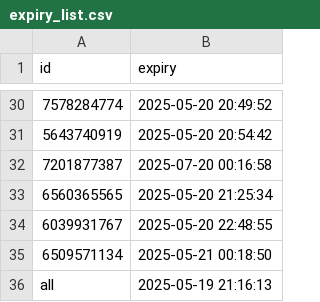
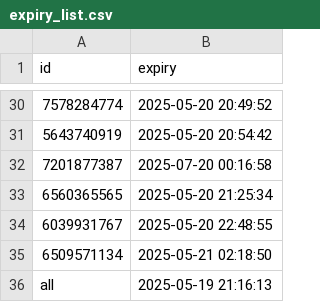
Before and after one commit to iamhers/Vortexcodes, a CSV file: expiry_list.csv, drawn as a sheet; only a part is shown, gaps mark what is left out.

Commit message:
Update expiry_list.csv via bot

```diff
--- a/expiry_list.csv
+++ b/expiry_list.csv
@@ -34,3 +34,3 @@ id,expiry
 6039931767,2025-05-20 22:48:55
-6509571134,2025-05-21 00:18:50
+6509571134,2025-05-21 02:18:50
 all,2025-05-19 21:16:13
```
